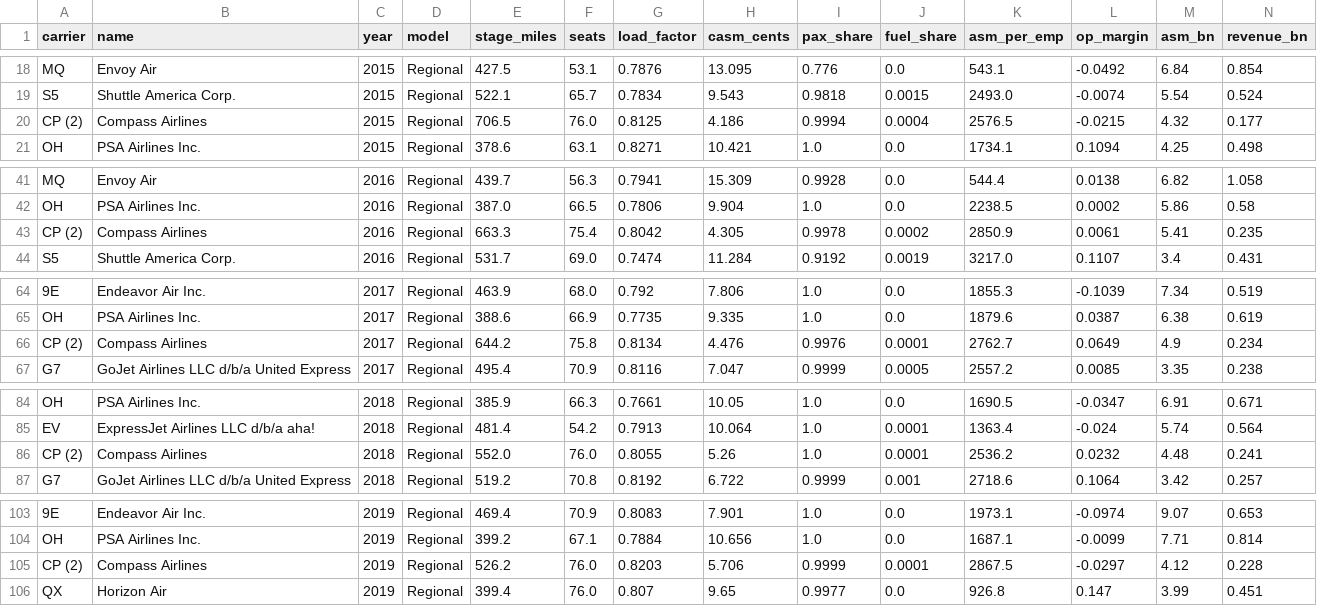
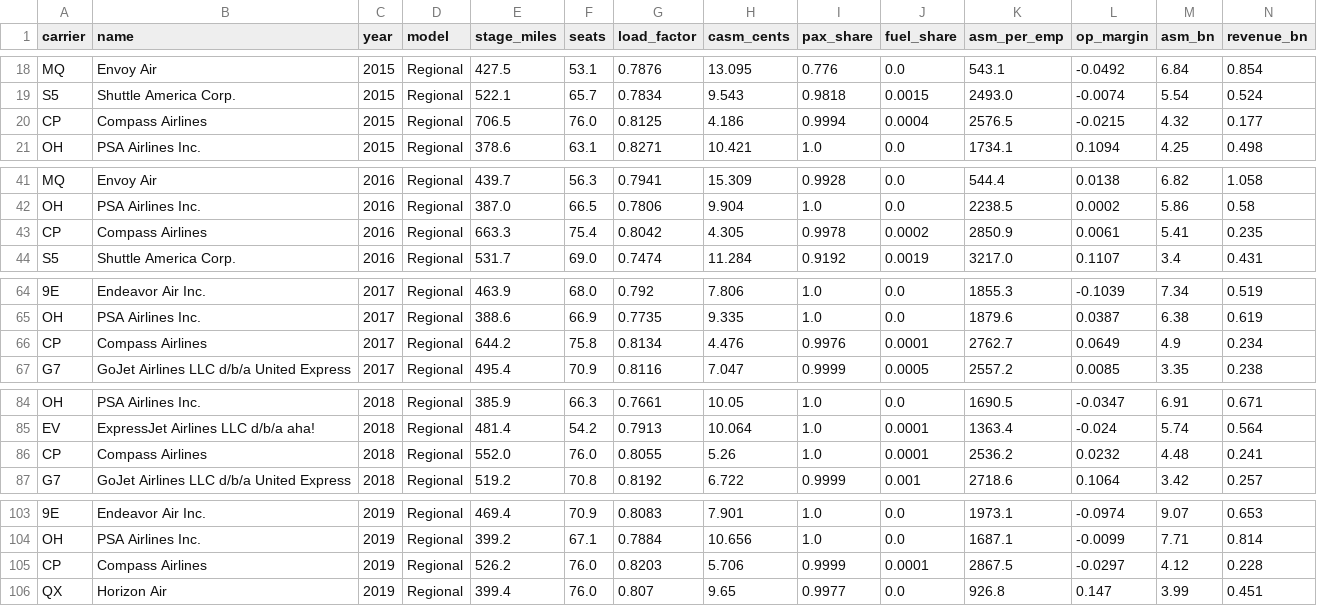
Before and after one commit to kjmobile/data, a CSV file: ba735/airline_models.csv, drawn as a sheet; only a part is shown, gaps mark what is left out; the diff names each change by its address in the sheet, - before the commit and + after, or states it on an @@ line.

Commit message:
ba735 W12: show Compass as CP (BTS code CP (2))

```diff
--- a/ba735/airline_models.csv
+++ b/ba735/airline_models.csv
-A20 (carrier): CP (2)
+A20 (carrier): CP
-A43 (carrier): CP (2)
+A43 (carrier): CP
-A66 (carrier): CP (2)
+A66 (carrier): CP
-A86 (carrier): CP (2)
+A86 (carrier): CP
-A105 (carrier): CP (2)
+A105 (carrier): CP
```
